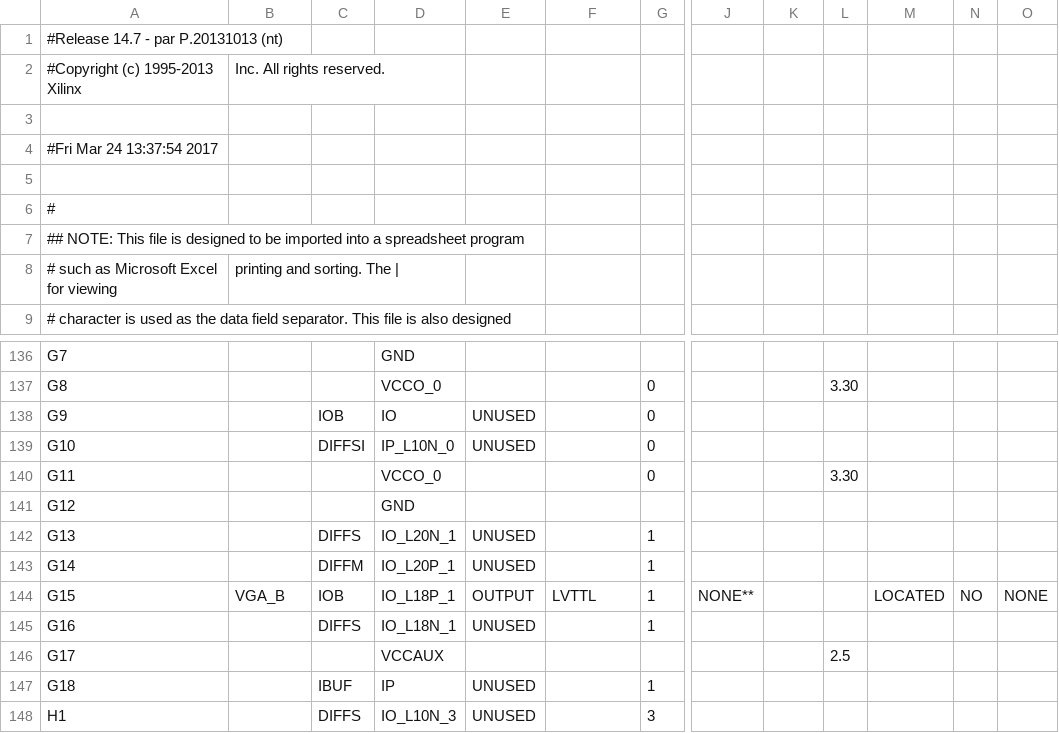
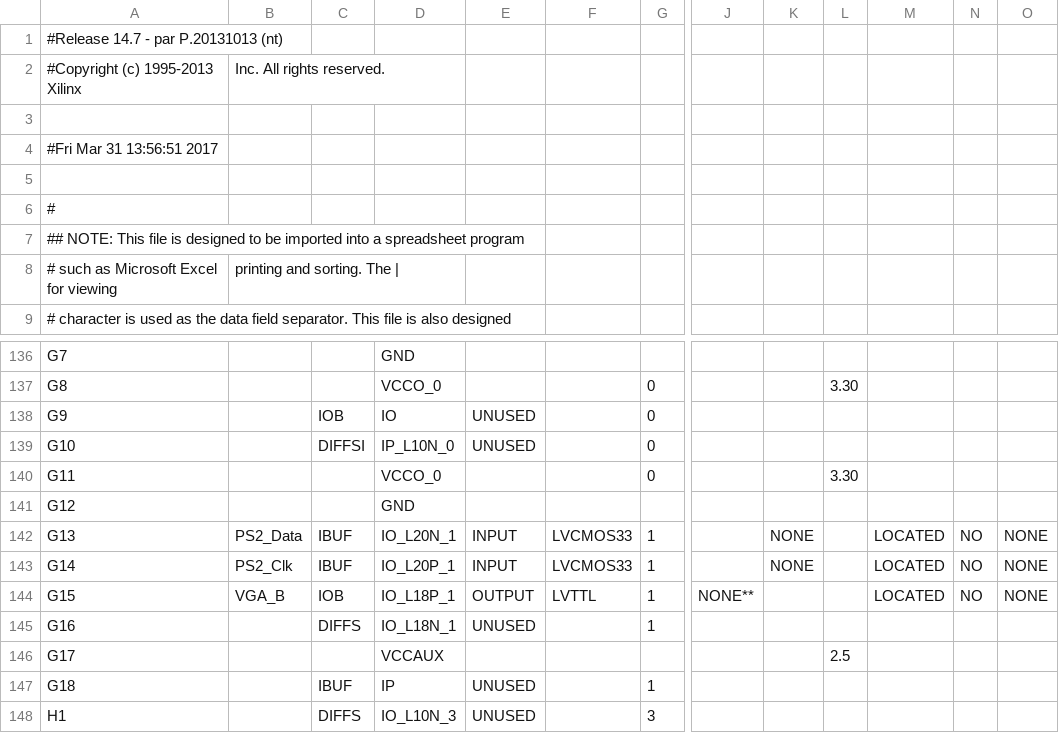
Before and after one commit to MilBia/PONG, a CSV file: VGAtxt/Main_pad.csv, drawn as a sheet; only a part is shown, gaps mark what is left out; the diff names each change by its address in the sheet, - before the commit and + after, or states it on an @@ line.

```diff
--- a/VGAtxt/Main_pad.csv
+++ b/VGAtxt/Main_pad.csv
-A4: #Fri Mar 24 13:37:54 2017
+A4: #Fri Mar 31 13:56:51 2017
-B142: (empty)
+B142: PS2_Data
-C142: DIFFS
+C142: IBUF
-E142:E143: UNUSED
+E142:E143: INPUT
-F142:F143: (empty)
+F142:F143: LVCMOS33
-K142:K143: (empty)
+K142:K143: NONE
-M142:M143: (empty)
+M142:M143: LOCATED
-N142:N143: (empty)
+N142:N143: NO
-O142:O143: (empty)
+O142:O143: NONE
-B143: (empty)
+B143: PS2_Clk
-C143: DIFFM
+C143: IBUF
```
Also changed, not shown: 54 other files.
